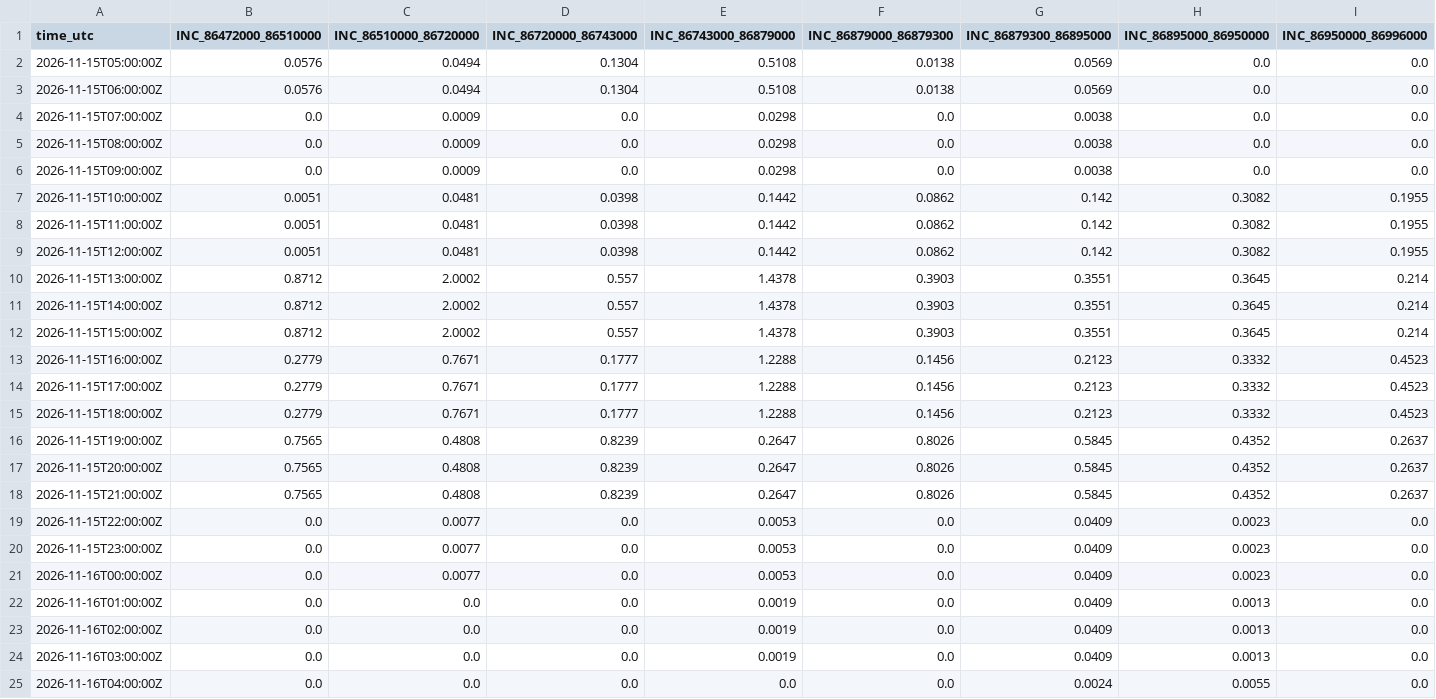
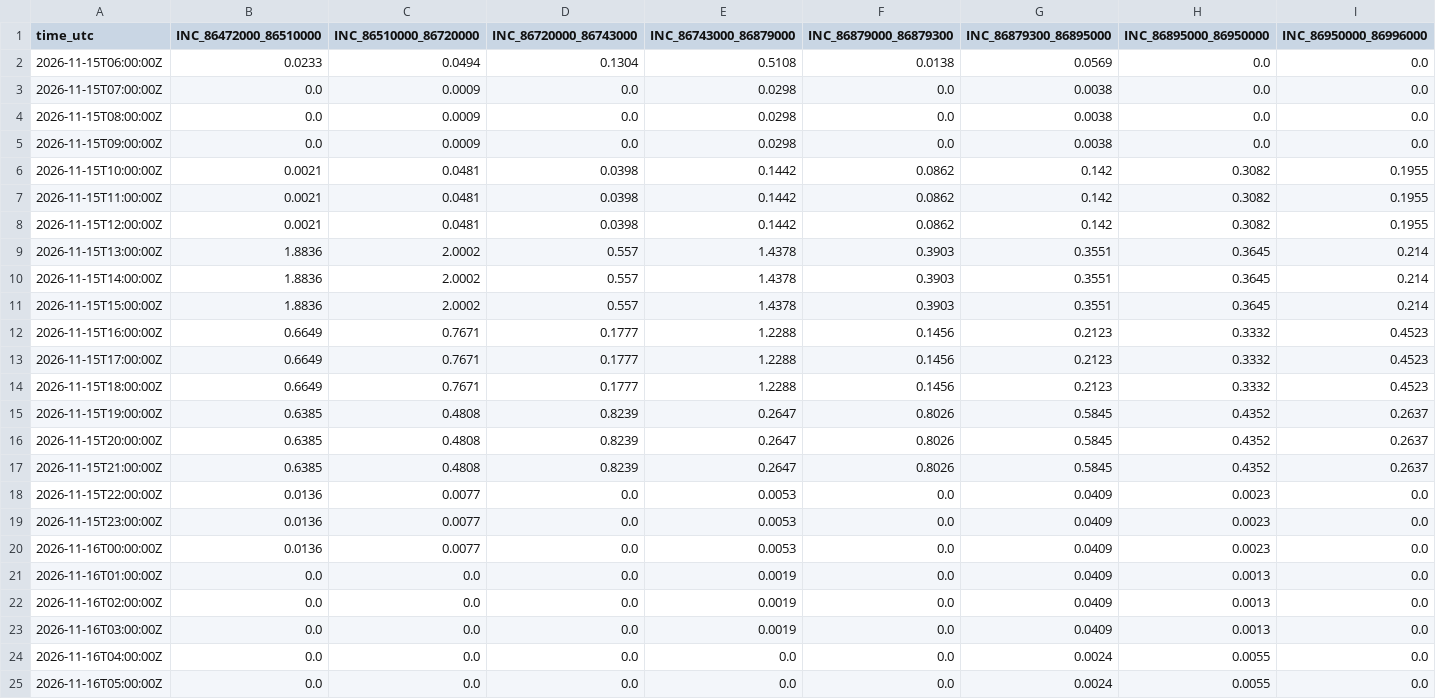
Before and after one commit to previne-taquari-antas/Previne-Taquari-Antas---Redes-Neurais, a CSV file: assets/data/hec_hms_g040_full_basin/whole_basin_ifs_forecast_hourly.csv, drawn as a sheet; only a part is shown; the shorter side is filled out with more unchanged rows; the diff covers the shown part only.

```diff
--- a/assets/data/hec_hms_g040_full_basin/whole_basin_ifs_forecast_hourly.csv
+++ b/assets/data/hec_hms_g040_full_basin/whole_basin_ifs_forecast_hourly.csv
@@ -1,4 +1,3 @@
 time_utc,INC_86472000_86510000,INC_86510000_86720000,INC_86720000_86743000,INC_86743000_86879000,INC_86879000_86879300,INC_86879300_86895000,INC_86895000_86950000,INC_86950000_86996000
-2026-11-15T05:00:00Z,0.0576,0.0494,0.1304,0.5108,0.0138,0.0569,0.0,0.0
-2026-11-15T06:00:00Z,0.0576,0.0494,0.1304,0.5108,0.0138,0.0569,0.0,0.0
+2026-11-15T06:00:00Z,0.0233,0.0494,0.1304,0.5108,0.0138,0.0569,0.0,0.0
 2026-11-15T07:00:00Z,0.0,0.0009,0.0,0.0298,0.0,0.0038,0.0,0.0
@@ -6,17 +5,17 @@ time_utc,INC_86472000_86510000,INC_86510000_86720000,INC_86720000_86743000,INC_8
 2026-11-15T09:00:00Z,0.0,0.0009,0.0,0.0298,0.0,0.0038,0.0,0.0
-2026-11-15T10:00:00Z,0.0051,0.0481,0.0398,0.1442,0.0862,0.142,0.3082,0.1955
-2026-11-15T11:00:00Z,0.0051,0.0481,0.0398,0.1442,0.0862,0.142,0.3082,0.1955
-2026-11-15T12:00:00Z,0.0051,0.0481,0.0398,0.1442,0.0862,0.142,0.3082,0.1955
-2026-11-15T13:00:00Z,0.8712,2.0002,0.557,1.4378,0.3903,0.3551,0.3645,0.214
-2026-11-15T14:00:00Z,0.8712,2.0002,0.557,1.4378,0.3903,0.3551,0.3645,0.214
-2026-11-15T15:00:00Z,0.8712,2.0002,0.557,1.4378,0.3903,0.3551,0.3645,0.214
-2026-11-15T16:00:00Z,0.2779,0.7671,0.1777,1.2288,0.1456,0.2123,0.3332,0.4523
-2026-11-15T17:00:00Z,0.2779,0.7671,0.1777,1.2288,0.1456,0.2123,0.3332,0.4523
-2026-11-15T18:00:00Z,0.2779,0.7671,0.1777,1.2288,0.1456,0.2123,0.3332,0.4523
-2026-11-15T19:00:00Z,0.7565,0.4808,0.8239,0.2647,0.8026,0.5845,0.4352,0.2637
-2026-11-15T20:00:00Z,0.7565,0.4808,0.8239,0.2647,0.8026,0.5845,0.4352,0.2637
-2026-11-15T21:00:00Z,0.7565,0.4808,0.8239,0.2647,0.8026,0.5845,0.4352,0.2637
-2026-11-15T22:00:00Z,0.0,0.0077,0.0,0.0053,0.0,0.0409,0.0023,0.0
-2026-11-15T23:00:00Z,0.0,0.0077,0.0,0.0053,0.0,0.0409,0.0023,0.0
-2026-11-16T00:00:00Z,0.0,0.0077,0.0,0.0053,0.0,0.0409,0.0023,0.0
+2026-11-15T10:00:00Z,0.0021,0.0481,0.0398,0.1442,0.0862,0.142,0.3082,0.1955
+2026-11-15T11:00:00Z,0.0021,0.0481,0.0398,0.1442,0.0862,0.142,0.3082,0.1955
+2026-11-15T12:00:00Z,0.0021,0.0481,0.0398,0.1442,0.0862,0.142,0.3082,0.1955
+2026-11-15T13:00:00Z,1.8836,2.0002,0.557,1.4378,0.3903,0.3551,0.3645,0.214
+2026-11-15T14:00:00Z,1.8836,2.0002,0.557,1.4378,0.3903,0.3551,0.3645,0.214
+2026-11-15T15:00:00Z,1.8836,2.0002,0.557,1.4378,0.3903,0.3551,0.3645,0.214
+2026-11-15T16:00:00Z,0.6649,0.7671,0.1777,1.2288,0.1456,0.2123,0.3332,0.4523
+2026-11-15T17:00:00Z,0.6649,0.7671,0.1777,1.2288,0.1456,0.2123,0.3332,0.4523
+2026-11-15T18:00:00Z,0.6649,0.7671,0.1777,1.2288,0.1456,0.2123,0.3332,0.4523
+2026-11-15T19:00:00Z,0.6385,0.4808,0.8239,0.2647,0.8026,0.5845,0.4352,0.2637
+2026-11-15T20:00:00Z,0.6385,0.4808,0.8239,0.2647,0.8026,0.5845,0.4352,0.2637
+2026-11-15T21:00:00Z,0.6385,0.4808,0.8239,0.2647,0.8026,0.5845,0.4352,0.2637
+2026-11-15T22:00:00Z,0.0136,0.0077,0.0,0.0053,0.0,0.0409,0.0023,0.0
+2026-11-15T23:00:00Z,0.0136,0.0077,0.0,0.0053,0.0,0.0409,0.0023,0.0
+2026-11-16T00:00:00Z,0.0136,0.0077,0.0,0.0053,0.0,0.0409,0.0023,0.0
 2026-11-16T01:00:00Z,0.0,0.0,0.0,0.0019,0.0,0.0409,0.0013,0.0
```
Also changed, not shown: 1 added row and 58 edited cells elsewhere in this file, assets/data/hec_hms_g040_full_basin/whole_basin_observed_rain_components_hourly.csv, assets/data/hec_hms_g040_full_basin/whole_basin_observed_rain_fullgrid_hourly.csv, 16 other files.
